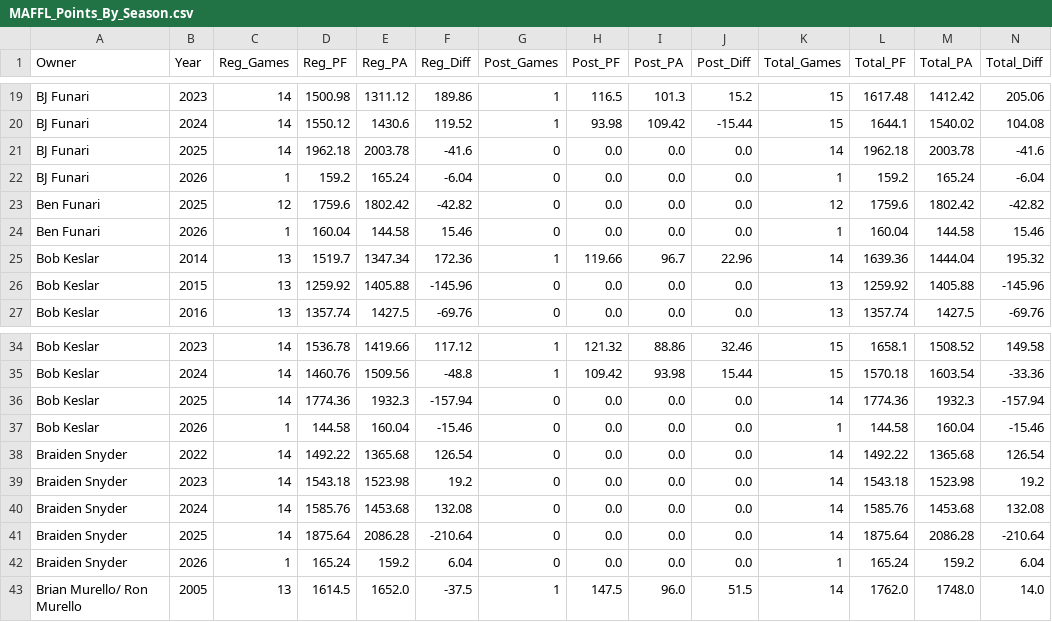
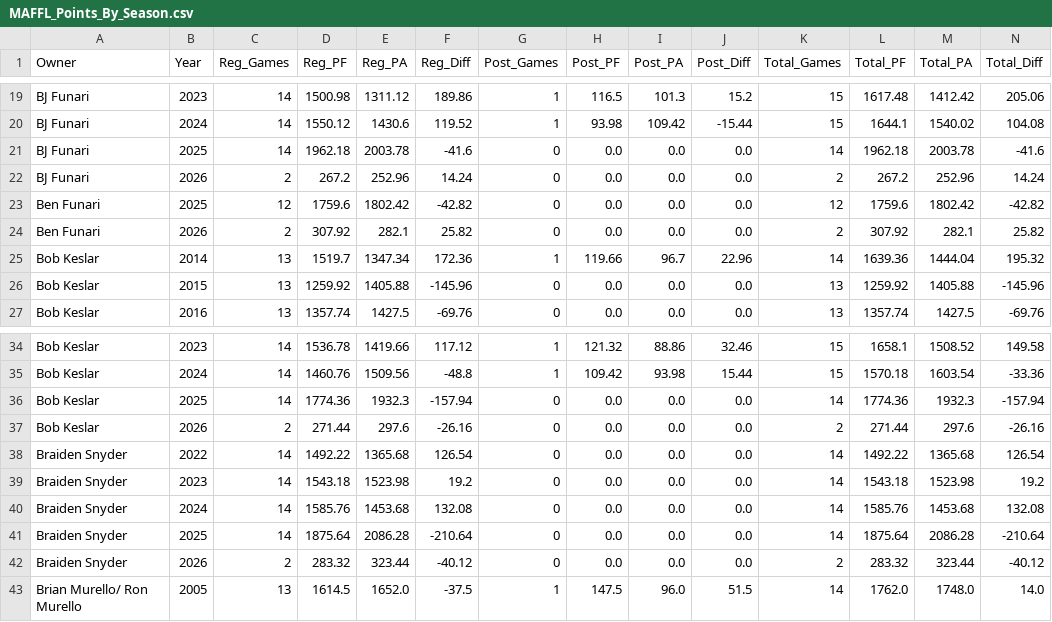
Before and after one commit to maffl-commish/maffl, a CSV file: data/MAFFL_Points_By_Season.csv, drawn as a sheet; only a part is shown, gaps mark what is left out; the diff covers the shown part only.

```diff
--- a/data/MAFFL_Points_By_Season.csv
+++ b/data/MAFFL_Points_By_Season.csv
@@ -21,5 +21,5 @@ BJ Funari,2024,14,1550.12,1430.6,119.52,1,93.98,109.42,-15.44,15,1644.1,1540.02,
 BJ Funari,2025,14,1962.18,2003.78,-41.6,0,0.0,0.0,0.0,14,1962.18,2003.78,-41.6
-BJ Funari,2026,1,159.2,165.24,-6.04,0,0.0,0.0,0.0,1,159.2,165.24,-6.04
+BJ Funari,2026,2,267.2,252.96,14.24,0,0.0,0.0,0.0,2,267.2,252.96,14.24
 Ben Funari,2025,12,1759.6,1802.42,-42.82,0,0.0,0.0,0.0,12,1759.6,1802.42,-42.82
-Ben Funari,2026,1,160.04,144.58,15.46,0,0.0,0.0,0.0,1,160.04,144.58,15.46
+Ben Funari,2026,2,307.92,282.1,25.82,0,0.0,0.0,0.0,2,307.92,282.1,25.82
 Bob Keslar,2014,13,1519.7,1347.34,172.36,1,119.66,96.7,22.96,14,1639.36,1444.04,195.32
@@ -36,3 +36,3 @@ Bob Keslar,2024,14,1460.76,1509.56,-48.8,1,109.42,93.98,15.44,15,1570.18,1603.54
 Bob Keslar,2025,14,1774.36,1932.3,-157.94,0,0.0,0.0,0.0,14,1774.36,1932.3,-157.94
-Bob Keslar,2026,1,144.58,160.04,-15.46,0,0.0,0.0,0.0,1,144.58,160.04,-15.46
+Bob Keslar,2026,2,271.44,297.6,-26.16,0,0.0,0.0,0.0,2,271.44,297.6,-26.16
 Braiden Snyder,2022,14,1492.22,1365.68,126.54,0,0.0,0.0,0.0,14,1492.22,1365.68,126.54
@@ -41,3 +41,3 @@ Braiden Snyder,2024,14,1585.76,1453.68,132.08,0,0.0,0.0,0.0,14,1585.76,1453.68,1
 Braiden Snyder,2025,14,1875.64,2086.28,-210.64,0,0.0,0.0,0.0,14,1875.64,2086.28,-210.64
-Braiden Snyder,2026,1,165.24,159.2,6.04,0,0.0,0.0,0.0,1,165.24,159.2,6.04
+Braiden Snyder,2026,2,283.32,323.44,-40.12,0,0.0,0.0,0.0,2,283.32,323.44,-40.12
 Brian Murello/ Ron Murello,2005,13,1614.5,1652.0,-37.5,1,147.5,96.0,51.5,14,1762.0,1748.0,14.0
```
Also changed, not shown: 136 edited cells elsewhere in this file, data/MAFFL_Points_AllTime.csv.
